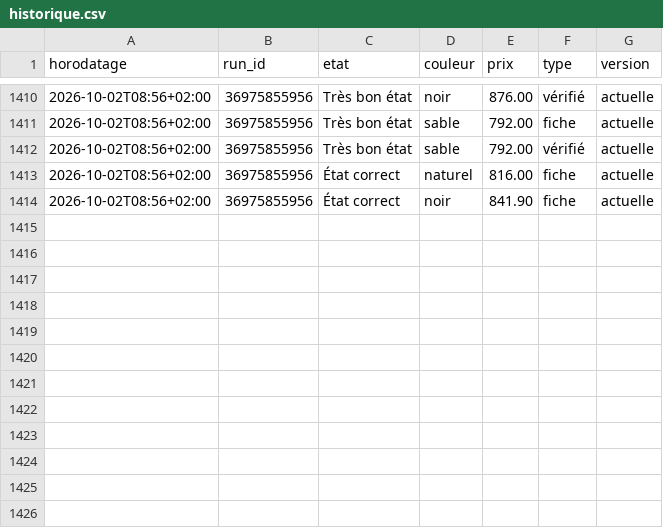
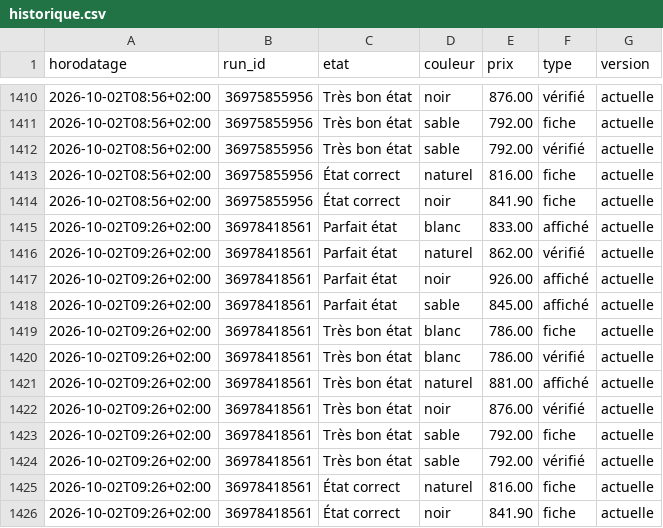
Before and after one commit to al37hajj/veille-backmarket, a CSV file: historique.csv, drawn as a sheet; only a part is shown, gaps mark what is left out; the diff names each change by its address in the sheet, - before the commit and + after, or states it on an @@ line.

```diff
--- a/historique.csv
+++ b/historique.csv
+row 1415: 2026-10-02T09:26+02:00 | 36978418561 | Parfait état | blanc | 833.00 | affiché | actuelle
+row 1416: 2026-10-02T09:26+02:00 | 36978418561 | Parfait état | naturel | 862.00 | vérifié | actuelle
+row 1417: 2026-10-02T09:26+02:00 | 36978418561 | Parfait état | noir | 926.00 | affiché | actuelle
+row 1418: 2026-10-02T09:26+02:00 | 36978418561 | Parfait état | sable | 845.00 | affiché | actuelle
+row 1419: 2026-10-02T09:26+02:00 | 36978418561 | Très bon état | blanc | 786.00 | fiche | actuelle
+row 1420: 2026-10-02T09:26+02:00 | 36978418561 | Très bon état | blanc | 786.00 | vérifié | actuelle
+row 1421: 2026-10-02T09:26+02:00 | 36978418561 | Très bon état | naturel | 881.00 | affiché | actuelle
+row 1422: 2026-10-02T09:26+02:00 | 36978418561 | Très bon état | noir | 876.00 | vérifié | actuelle
+row 1423: 2026-10-02T09:26+02:00 | 36978418561 | Très bon état | sable | 792.00 | fiche | actuelle
+row 1424: 2026-10-02T09:26+02:00 | 36978418561 | Très bon état | sable | 792.00 | vérifié | actuelle
+row 1425: 2026-10-02T09:26+02:00 | 36978418561 | État correct | naturel | 816.00 | fiche | actuelle
+row 1426: 2026-10-02T09:26+02:00 | 36978418561 | État correct | noir | 841.90 | fiche | actuelle
```
Also changed, not shown: 2 other files.
